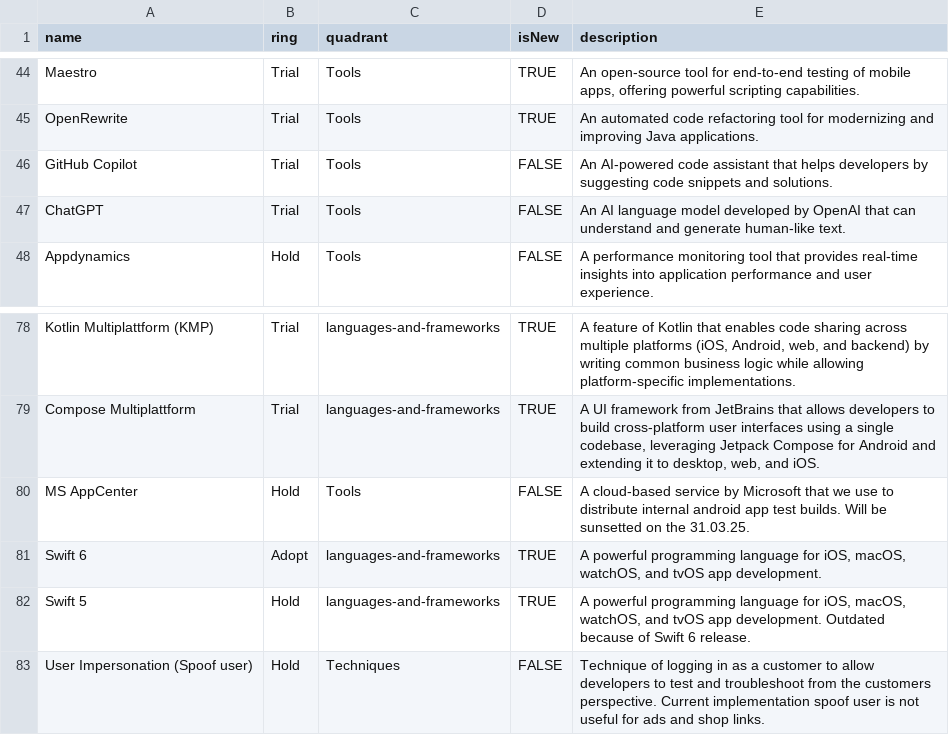
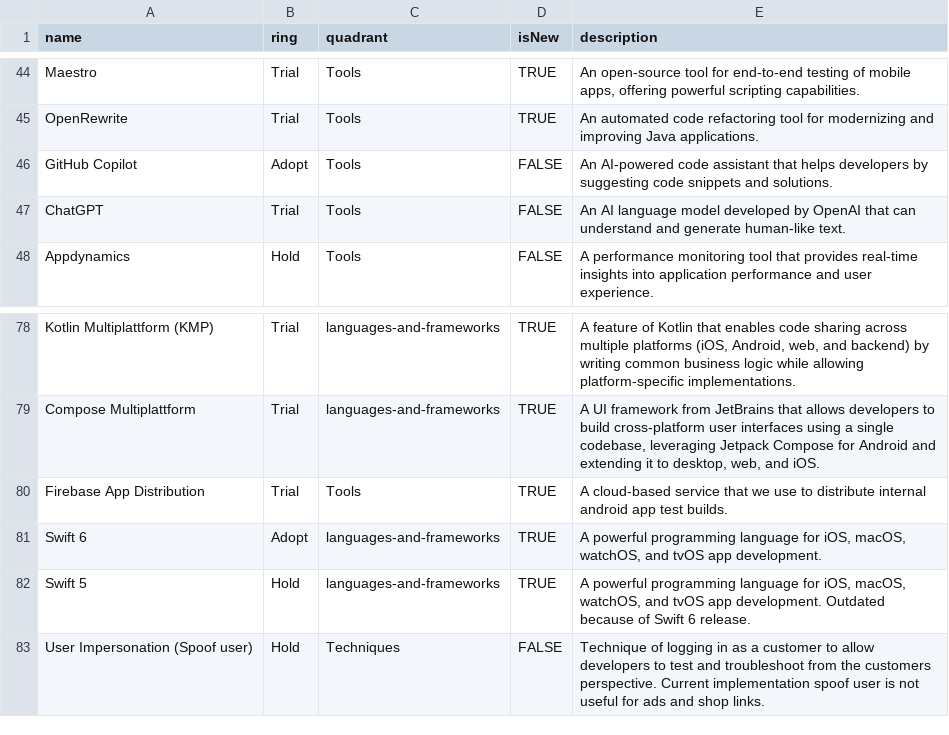
Before and after one commit to accapps/TechRadar, a CSV file: CAD Technology Radar.csv, drawn as a sheet; only a part is shown, gaps mark what is left out.

Commit message:
Updated Copilot and MS App Center migration to Firebase App Distirbution

```diff
--- a/CAD Technology Radar.csv
+++ b/CAD Technology Radar.csv
@@ -45,3 +45,3 @@ Maestro,Trial,Tools,TRUE,"An open-source tool for end-to-end testing of mobile a
 OpenRewrite,Trial,Tools,TRUE,"An automated code refactoring tool for modernizing and improving Java applications.",,
-GitHub Copilot,Trial,Tools,FALSE,"An AI-powered code assistant that helps developers by suggesting code snippets and solutions.",,
+GitHub Copilot,Adopt,Tools,FALSE,"An AI-powered code assistant that helps developers by suggesting code snippets and solutions.",,
 ChatGPT,Trial,Tools,FALSE,"An AI language model developed by OpenAI that can understand and generate human-like text.",,
@@ -79,3 +79,3 @@ Kotlin Multiplattform (KMP),Trial,languages-and-frameworks,TRUE,"A feature of Ko
 Compose Multiplattform,Trial,languages-and-frameworks,TRUE,"A UI framework from JetBrains that allows developers to build cross-platform user interfaces using a single codebase, leveraging Jetpack Compose for Android and extending it to desktop, web, and iOS.",,
-MS AppCenter,Hold,Tools,FALSE,"A cloud-based service by Microsoft that we use to distribute internal android app test builds. Will be sunsetted on the 31.03.25.",,
+Firebase App Distribution,Trial,Tools,TRUE,"A cloud-based service that we use to distribute internal android app test builds.",,
 Swift 6,Adopt,languages-and-frameworks,TRUE,"A powerful programming language for iOS, macOS, watchOS, and tvOS app development.",,
```
